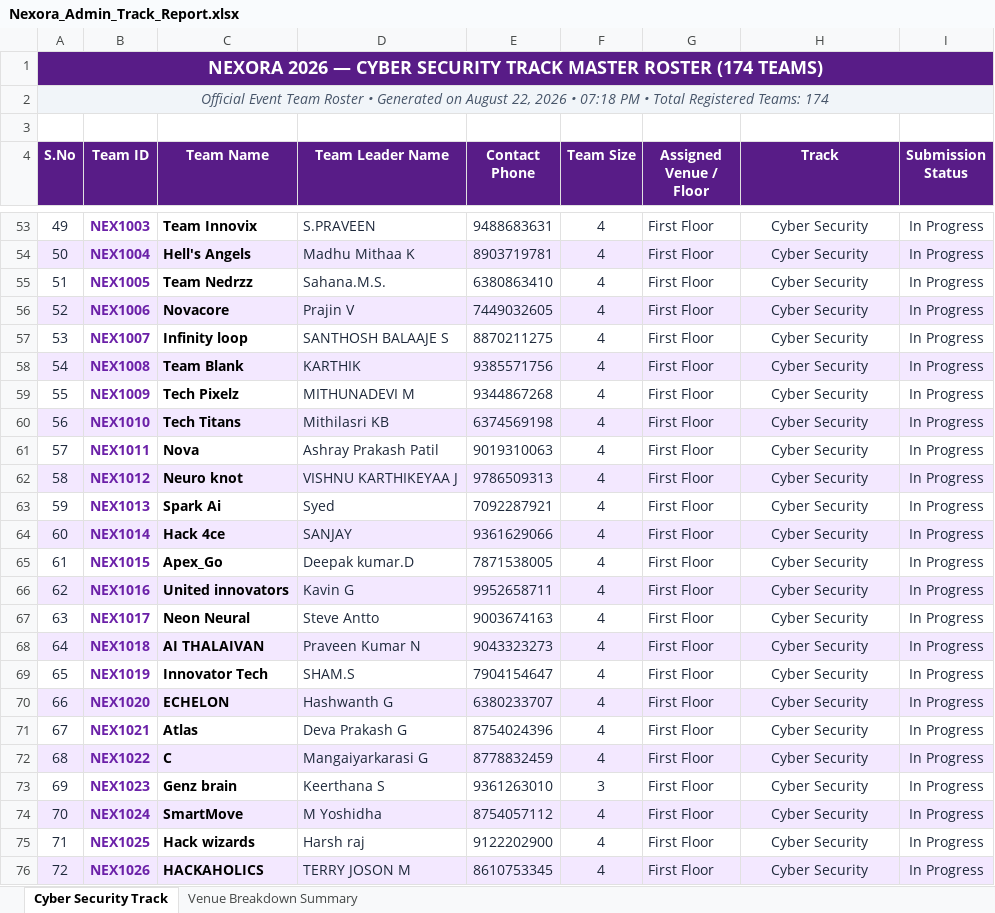
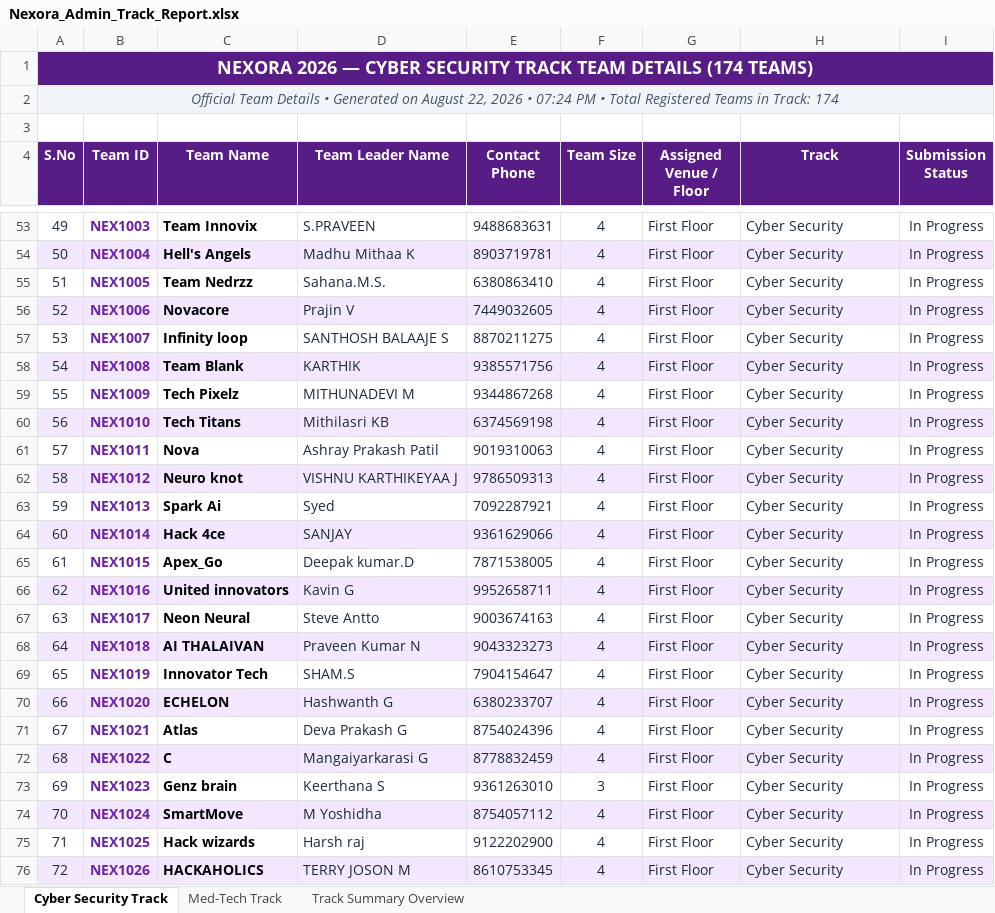
Before and after one commit to guru03-coder/Nexora_web, an Excel workbook: public/uploads/Nexora_Admin_Track_Report.xlsx, sheet Cyber Security Track, drawn as a sheet; only a part is shown, gaps mark what is left out; values as stored, in another font and other column widths than the file's, no borders; the diff covers the shown part only; the diff names each change by its address in the sheet, - before the commit and + after, or states it on an @@ line.

Commit message:
feat: add dedicated standalone Med-Tech and Cyber Security Excel & PDF reports

```diff
--- a/public/uploads/Nexora_Admin_Track_Report.xlsx (sheet Cyber Security Track)
+++ b/public/uploads/Nexora_Admin_Track_Report.xlsx (sheet Cyber Security Track)
-sheet tab: Venue Breakdown Summary
+sheet tab: Med-Tech Track
+sheet tab: Track Summary Overview
-A1 (S.No): …SECURITY TRACK MASTER ROSTER (174 TEAMS)
+A1 (S.No): …SECURITY TRACK TEAM DETAILS (174 TEAMS)
-A2 (S.No): Official Event Team Roster • Generated on August 22, 2026 • 07:18 PM • Total Registered Teams: 174
+A2 (S.No): Official Team Details • Generated on August 22, 2026 • 07:24 PM • Total Registered Teams in Track: 174
-H53:H76 alignment: center
+H53:H76 alignment: left
```
Also changed, not shown: cell formats elsewhere in this sheet, sheet Med-Tech Track, 7 other files.
